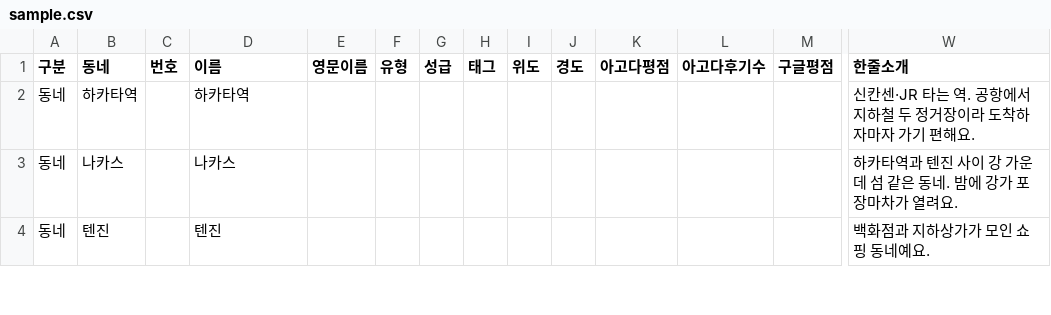
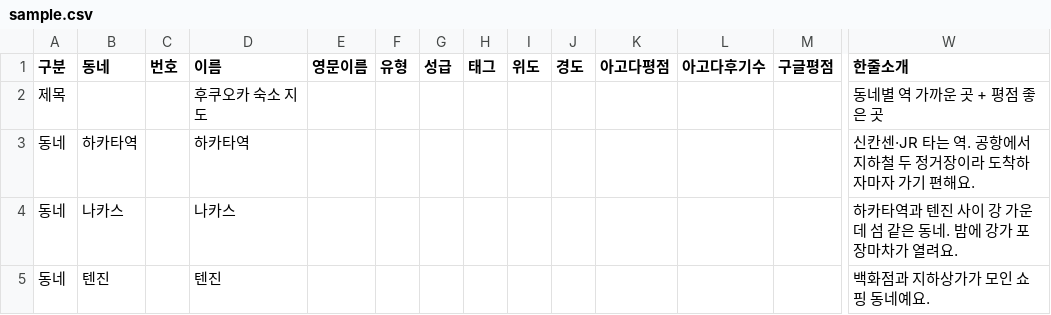
Before and after one commit to linus707/RINO.gpt.ai-best, a CSV file: travel-map/data/sample.csv, drawn as a sheet; only a part is shown, gaps mark what is left out; rows hold the shown columns only; the diff names each change by its address in the sheet, - before the commit and + after, or states it on an @@ line.

```diff
--- a/travel-map/data/sample.csv
+++ b/travel-map/data/sample.csv
+row 2: 제목 |  |  | 후쿠오카 숙소 지도 |  |  |  |  |  |  |  |  |  | 동네별 역 가까운 곳 + 평점 좋은 곳
```
Also changed, not shown: 9 other files.
